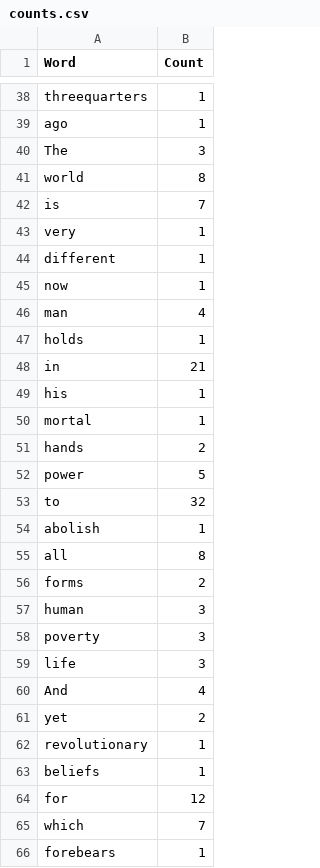
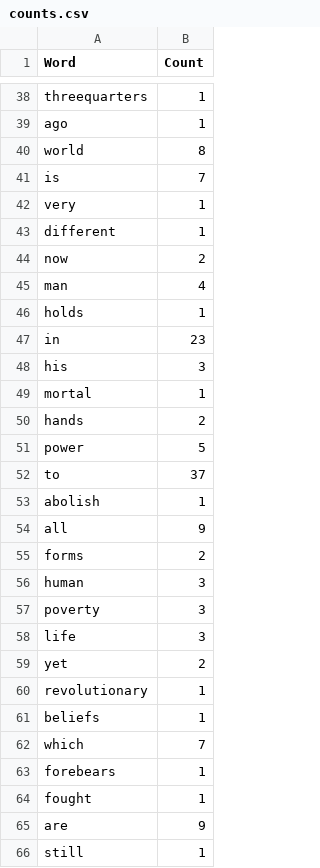
Before and after one commit to chancuadero/ErrorChecker, a CSV file: counts.csv, drawn as a sheet; only a part is shown, gaps mark what is left out; the shorter side is filled out with more unchanged rows; the diff covers the shown part only.

```diff
--- a/counts.csv
+++ b/counts.csv
@@ -39,3 +39,2 @@ threequarters,1
 ago,1
-The,3
 world,8
@@ -44,7 +43,7 @@ very,1
 different,1
-now,1
+now,2
 man,4
 holds,1
-in,21
-his,1
+in,23
+his,3
 mortal,1
@@ -52,5 +51,5 @@ hands,2
 power,5
-to,32
+to,37
 abolish,1
-all,8
+all,9
 forms,2
@@ -59,3 +58,2 @@ poverty,3
 life,3
-And,4
 yet,2
@@ -63,3 +61,2 @@ revolutionary,1
 beliefs,1
-for,12
 which,7
```
Also changed, not shown: 9 added rows, 28 removed rows and 27 edited cells elsewhere in this file, 2 other files.
